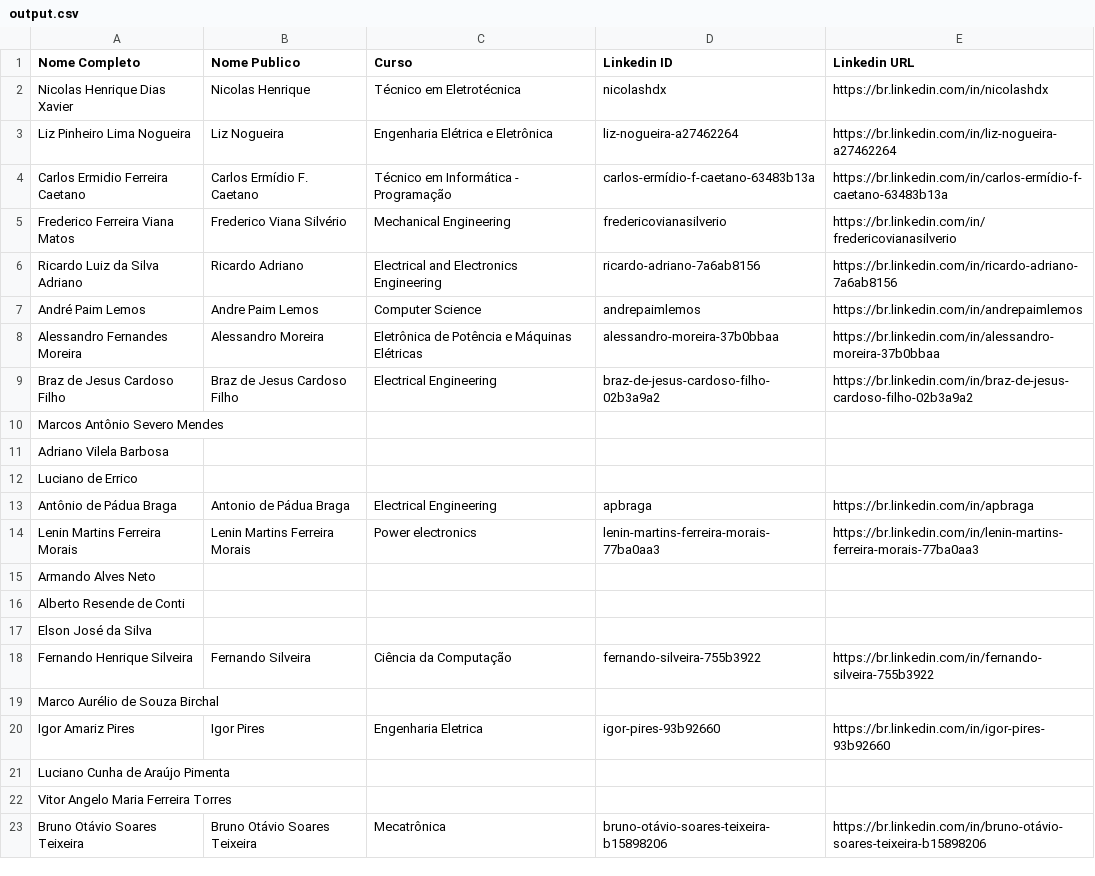
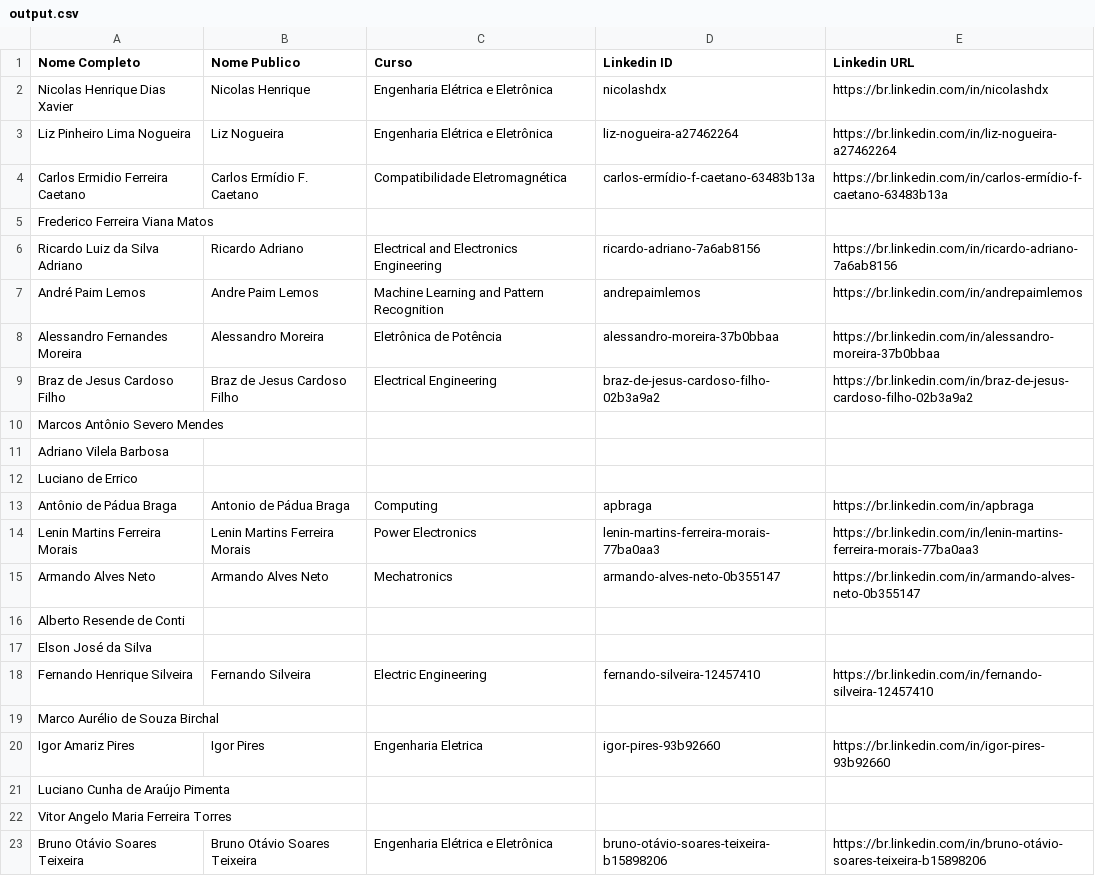
Before and after one commit to nicolashdx/linkedin-scrapping, a CSV file: output.csv, drawn as a sheet.

```diff
--- a/output.csv
+++ b/output.csv
@@ -1,9 +1,9 @@
 Nome Completo,Nome Publico,Curso,Linkedin ID,Linkedin URL
-Nicolas Henrique Dias Xavier,Nicolas Henrique,Técnico em Eletrotécnica,nicolashdx,https://br.linkedin.com/in/nicolashdx
+Nicolas Henrique Dias Xavier,Nicolas Henrique,Engenharia Elétrica e Eletrônica,nicolashdx,https://br.linkedin.com/in/nicolashdx
 Liz Pinheiro Lima Nogueira,Liz Nogueira,Engenharia Elétrica e Eletrônica,liz-nogueira-a27462264,https://br.linkedin.com/in/liz-nogueira-a27462264
-Carlos Ermidio Ferreira Caetano,Carlos Ermídio F. Caetano,Técnico em Informática - Programação,carlos-ermídio-f-caetano-63483b13a,https://br.linkedin.com/in/carlos-ermídio-f-caetano-63483b13a
-Frederico Ferreira Viana Matos,Frederico Viana Silvério,Mechanical Engineering,fredericovianasilverio,https://br.linkedin.com/in/fredericovianasilverio
+Carlos Ermidio Ferreira Caetano,Carlos Ermídio F. Caetano,Compatibilidade Eletromagnética,carlos-ermídio-f-caetano-63483b13a,https://br.linkedin.com/in/carlos-ermídio-f-caetano-63483b13a
+Frederico Ferreira Viana Matos,,,,
 Ricardo Luiz da Silva Adriano,Ricardo Adriano,Electrical and Electronics Engineering,ricardo-adriano-7a6ab8156,https://br.linkedin.com/in/ricardo-adriano-7a6ab8156
-André Paim Lemos,Andre Paim Lemos,Computer Science,andrepaimlemos,https://br.linkedin.com/in/andrepaimlemos
-Alessandro Fernandes Moreira,Alessandro Moreira,Eletrônica de Potência e Máquinas Elétricas,alessandro-moreira-37b0bbaa,https://br.linkedin.com/in/alessandro-moreira-37b0bbaa
+André Paim Lemos,Andre Paim Lemos,Machine Learning and Pattern Recognition,andrepaimlemos,https://br.linkedin.com/in/andrepaimlemos
+Alessandro Fernandes Moreira,Alessandro Moreira,Eletrônica de Potência,alessandro-moreira-37b0bbaa,https://br.linkedin.com/in/alessandro-moreira-37b0bbaa
 Braz de Jesus Cardoso Filho,Braz de Jesus Cardoso Filho,Electrical Engineering,braz-de-jesus-cardoso-filho-02b3a9a2,https://br.linkedin.com/in/braz-de-jesus-cardoso-filho-02b3a9a2
@@ -12,8 +12,8 @@ Adriano Vilela Barbosa,,,,
 Luciano de Errico,,,,
-Antônio de Pádua Braga,Antonio de Pádua Braga,Electrical Engineering,apbraga,https://br.linkedin.com/in/apbraga
-Lenin Martins Ferreira Morais,Lenin Martins Ferreira Morais,Power electronics,lenin-martins-ferreira-morais-77ba0aa3,https://br.linkedin.com/in/lenin-martins-ferreira-morais-77ba0aa3
-Armando Alves Neto,,,,
+Antônio de Pádua Braga,Antonio de Pádua Braga,Computing,apbraga,https://br.linkedin.com/in/apbraga
+Lenin Martins Ferreira Morais,Lenin Martins Ferreira Morais,Power Electronics,lenin-martins-ferreira-morais-77ba0aa3,https://br.linkedin.com/in/lenin-martins-ferreira-morais-77ba0aa3
+Armando Alves Neto,Armando Alves Neto,Mechatronics,armando-alves-neto-0b355147,https://br.linkedin.com/in/armando-alves-neto-0b355147
 Alberto Resende de Conti,,,,
 Elson José da Silva,,,,
-Fernando Henrique Silveira,Fernando Silveira,Ciência da Computação,fernando-silveira-755b3922,https://br.linkedin.com/in/fernando-silveira-755b3922
+Fernando Henrique Silveira,Fernando Silveira,Electric Engineering,fernando-silveira-12457410,https://br.linkedin.com/in/fernando-silveira-12457410
 Marco Aurélio de Souza Birchal,,,,
@@ -22,2 +22,2 @@ Luciano Cunha de Araújo Pimenta,,,,
 Vitor Angelo Maria Ferreira Torres,,,,
-Bruno Otávio Soares Teixeira,Bruno Otávio Soares Teixeira,Mecatrônica,bruno-otávio-soares-teixeira-b15898206,https://br.linkedin.com/in/bruno-otávio-soares-teixeira-b15898206
+Bruno Otávio Soares Teixeira,Bruno Otávio Soares Teixeira,Engenharia Elétrica e Eletrônica,bruno-otávio-soares-teixeira-b15898206,https://br.linkedin.com/in/bruno-otávio-soares-teixeira-b15898206
```
Also changed, not shown: 8 other files.
